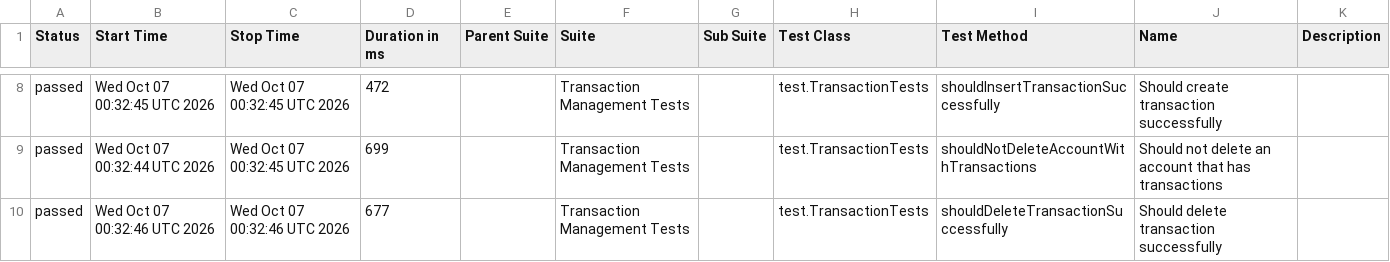
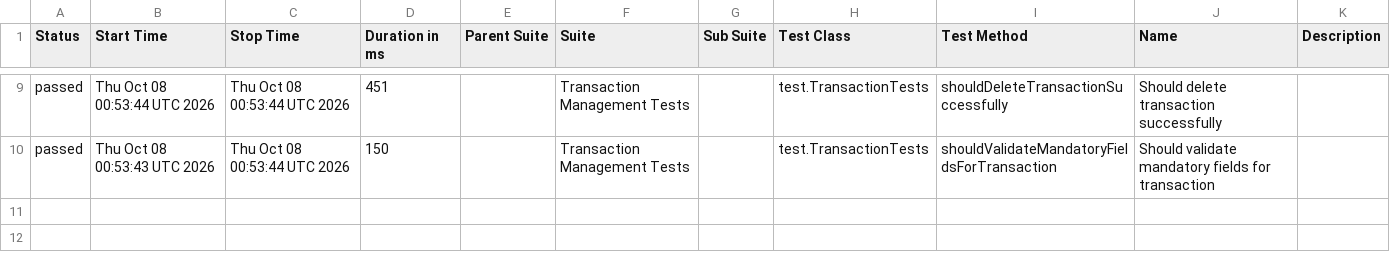
Before and after one commit to JosinaldoGJunior/java-automation-api, a CSV file: data/suites.csv, drawn as a sheet; only a part is shown, gaps mark what is left out; the diff covers the shown part only.

```diff
--- a/data/suites.csv
+++ b/data/suites.csv
@@ -8,3 +9,2 @@
-"passed","Wed Oct 07 00:32:45 UTC 2026","Wed Oct 07 00:32:45 UTC 2026","472","","Transaction Management Tests","","test.TransactionTests","shouldInsertTransactionSuccessfully","Should create transaction successfully",""
-"passed","Wed Oct 07 00:32:44 UTC 2026","Wed Oct 07 00:32:45 UTC 2026","699","","Transaction Management Tests","","test.TransactionTests","shouldNotDeleteAccountWithTransactions","Should not delete an account that has transactions",""
-"passed","Wed Oct 07 00:32:46 UTC 2026","Wed Oct 07 00:32:46 UTC 2026","677","","Transaction Management Tests","","test.TransactionTests","shouldDeleteTransactionSuccessfully","Should delete transaction successfully",""
+"passed","Thu Oct 08 00:53:44 UTC 2026","Thu Oct 08 00:53:44 UTC 2026","451","","Transaction Management Tests","","test.TransactionTests","shouldDeleteTransactionSuccessfully","Should delete transaction successfully",""
+"passed","Thu Oct 08 00:53:43 UTC 2026","Thu Oct 08 00:53:44 UTC 2026","150","","Transaction Management Tests","","test.TransactionTests","shouldValidateMandatoryFieldsForTransaction","Should validate mandatory fields for transaction",""
```
Also changed, not shown: 1 added row and 28 edited cells elsewhere in this file, 31 other files.
